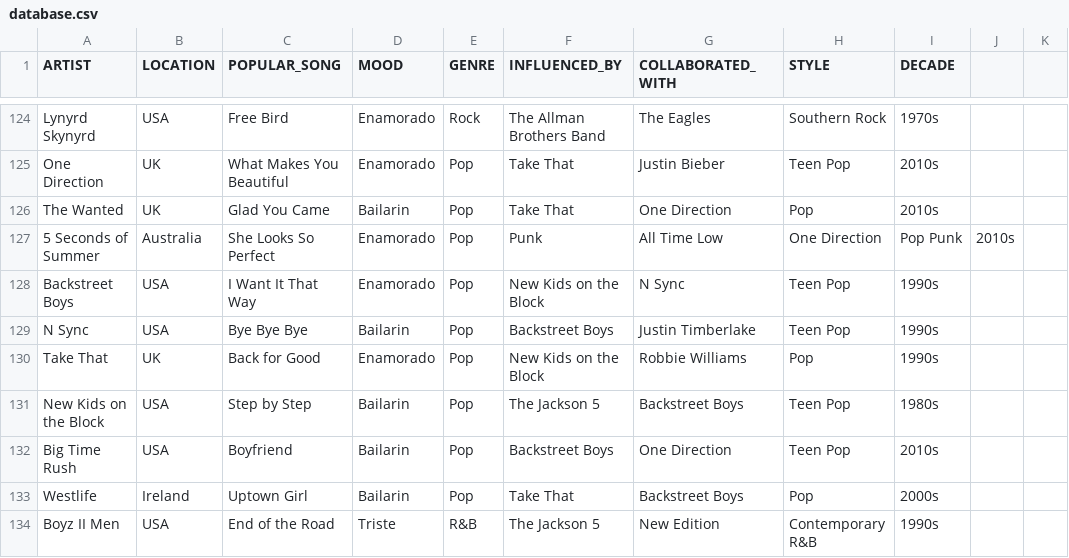
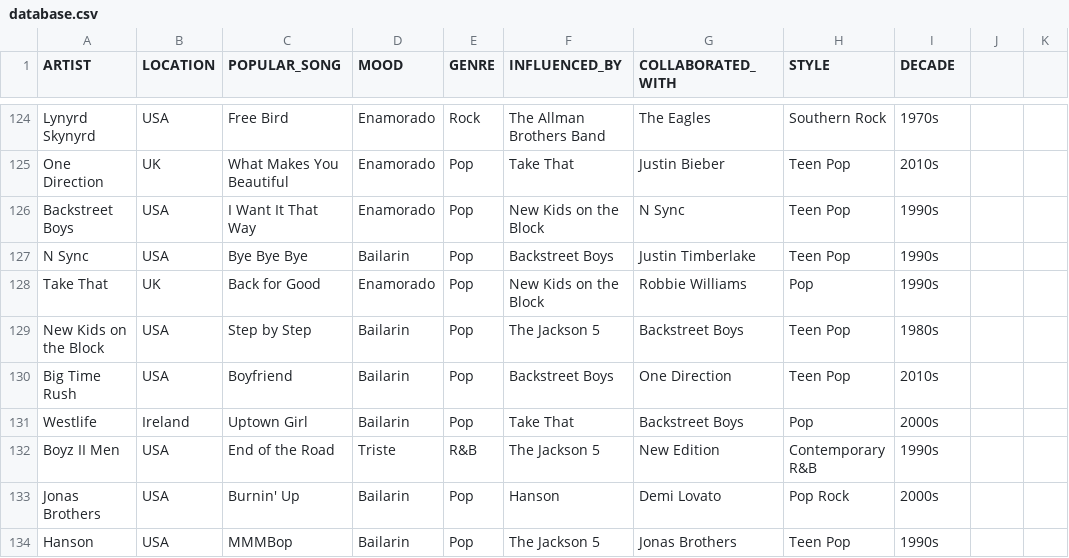
Before and after one commit to yosemm/PRY2AYED20, a CSV file: database.csv, drawn as a sheet; only a part is shown, gaps mark what is left out; the shorter side is filled out with more unchanged rows.

Commit message:
Update database.csv

```diff
--- a/database.csv
+++ b/database.csv
@@ -125,4 +125,2 @@ Lynyrd Skynyrd,USA,Free Bird,Enamorado,Rock,The Allman Brothers Band,The Eagles,
 One Direction,UK,What Makes You Beautiful,Enamorado,Pop,Take That,Justin Bieber,Teen Pop,2010s
-The Wanted,UK,Glad You Came,Bailarin,Pop,Take That,One Direction,Pop,2010s
-5 Seconds of Summer,Australia,She Looks So Perfect,Enamorado,Pop,Punk,All Time Low,One Direction,Pop Punk,2010s
 Backstreet Boys,USA,I Want It That Way,Enamorado,Pop,New Kids on the Block,N Sync,Teen Pop,1990s
```
